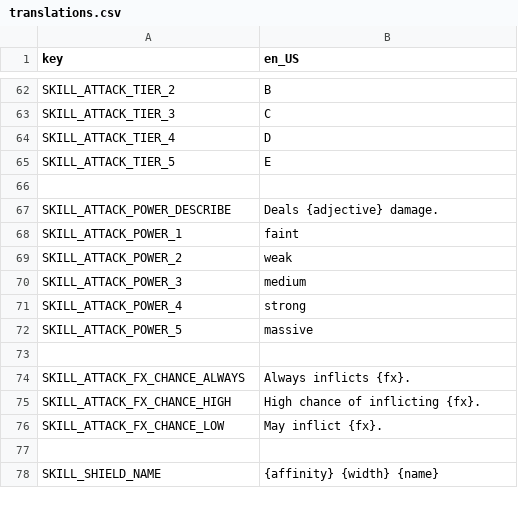
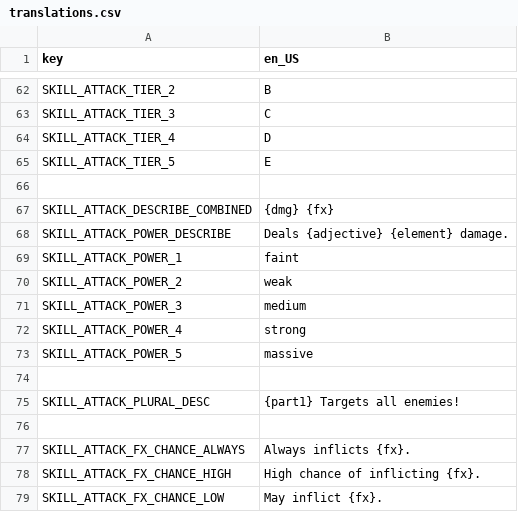
Before and after one commit to Lamby777/PETS-G, a CSV file: pets-gd/i18n/translations.csv, drawn as a sheet; only a part is shown, gaps mark what is left out; the shorter side is filled out with more unchanged rows.

Commit message:
combine attack description parts

```diff
--- a/pets-gd/i18n/translations.csv
+++ b/pets-gd/i18n/translations.csv
@@ -66,3 +66,4 @@ SKILL_ATTACK_TIER_5,E
 ,
-SKILL_ATTACK_POWER_DESCRIBE,Deals {adjective} damage.
+SKILL_ATTACK_DESCRIBE_COMBINED,{dmg} {fx}
+SKILL_ATTACK_POWER_DESCRIBE,Deals {adjective} {element} damage.
 SKILL_ATTACK_POWER_1,faint
@@ -72,2 +73,4 @@ SKILL_ATTACK_POWER_4,strong
 SKILL_ATTACK_POWER_5,massive
+,
+SKILL_ATTACK_PLURAL_DESC,{part1} Targets all enemies!
 ,
```
Also changed, not shown: 2 other files.
